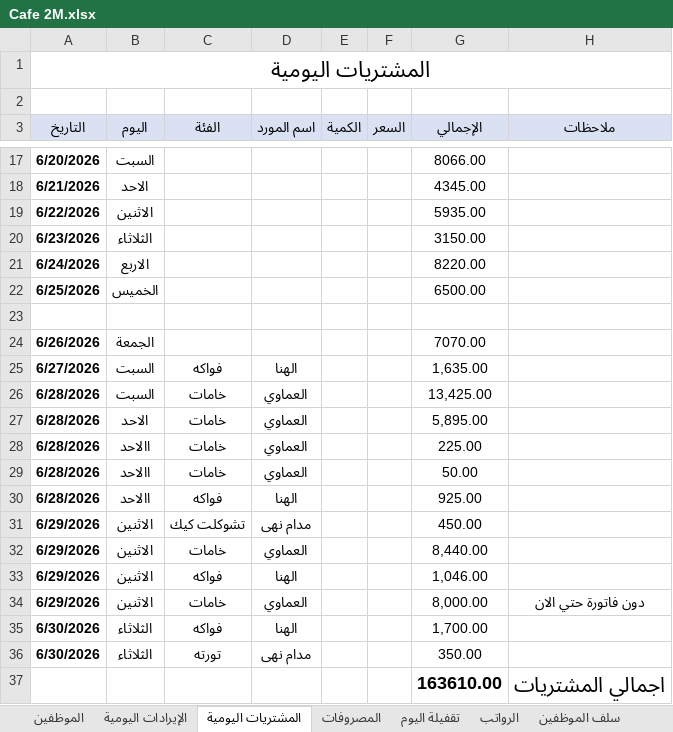
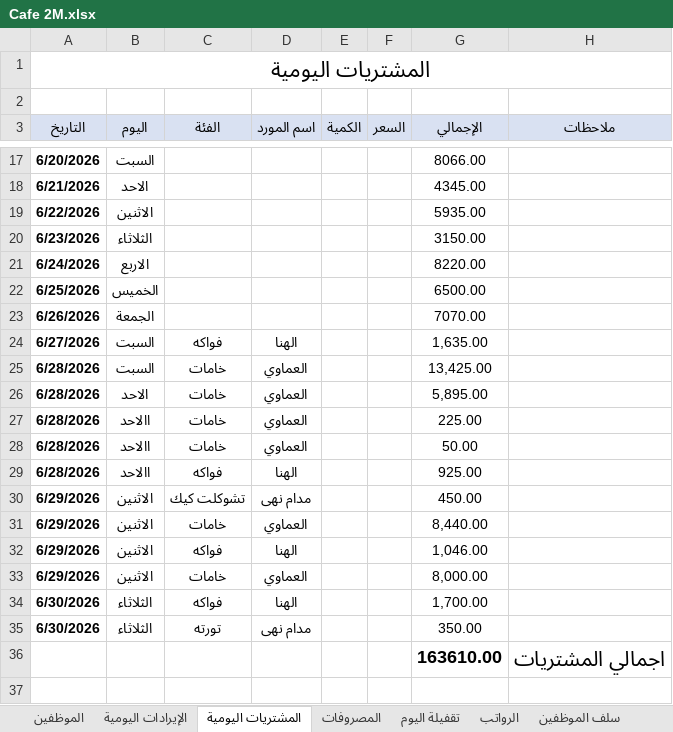
Before and after one commit to Eid1-ops/sheet-excel-cafe-2M, an Excel workbook: Cafe 2M.xlsx, sheet المشتريات اليومية, drawn as a sheet; only a part is shown, gaps mark what is left out; values as stored, in another font and other column widths than the file's, no borders; removed rows and columns are numbered as before the commit, all else as after; the diff names each change by its address in the sheet, - before the commit and + after, or states it on an @@ line.

```diff
--- a/Cafe 2M.xlsx (sheet المشتريات اليومية)
+++ b/Cafe 2M.xlsx (sheet المشتريات اليومية)
-row 23: (empty)
-H33 (ملاحظات): دون فاتورة حتي الان
+H33 (ملاحظات): (empty)
```
Also changed, not shown: sheet الرواتب, sheet ملخص شهري, sheet سلف الموظفين, sheet تقفيلة اليوم, formulas that keep their value, 15 other files.
